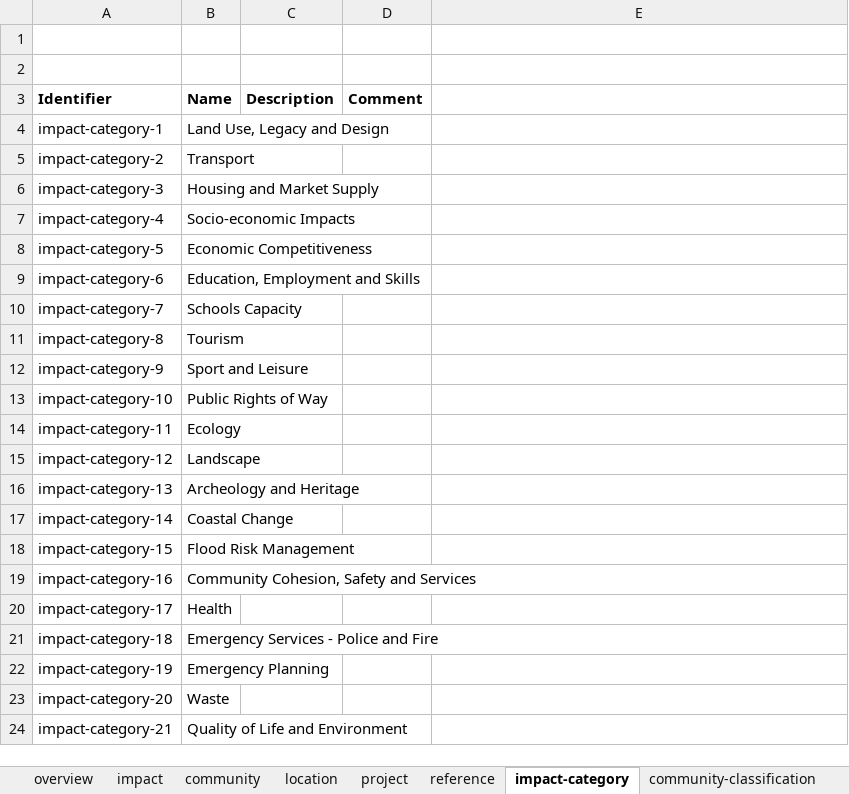
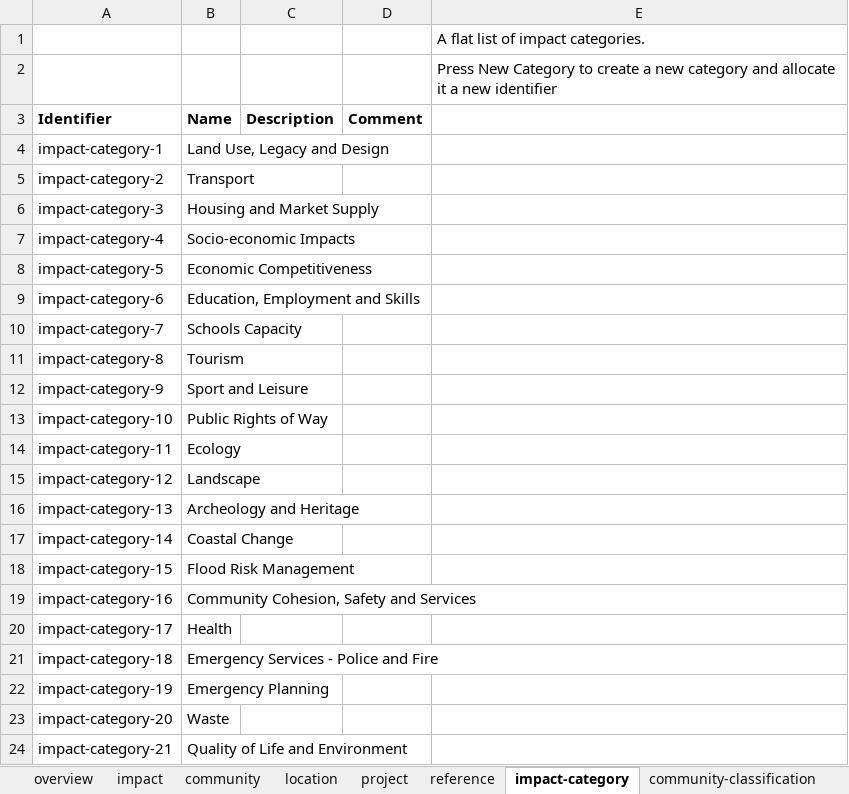
Before and after one commit to epimorphics/sedgemoor-data, an Excel workbook: data/hinkleyC.xlsm, sheet impact-category, drawn as a sheet; values as stored, in another font and other column widths than the file's, no borders; charts and pictures not drawn; the diff names each change by its address in the sheet, - before the commit and + after, or states it on an @@ line.

Commit message:
Refactored the representation of community-categories

```diff
--- a/data/hinkleyC.xlsm (sheet impact-category)
+++ b/data/hinkleyC.xlsm (sheet impact-category)
-E1: (empty)
+E1: A flat list of impact categories.
-E2: (empty)
+E2: Press New Category to create a new category and allocate it a new identifier
```
Also changed, not shown: sheet community-classification, sheet impact, sheet community, sheet internal, charts or pictures, 1 other file.
